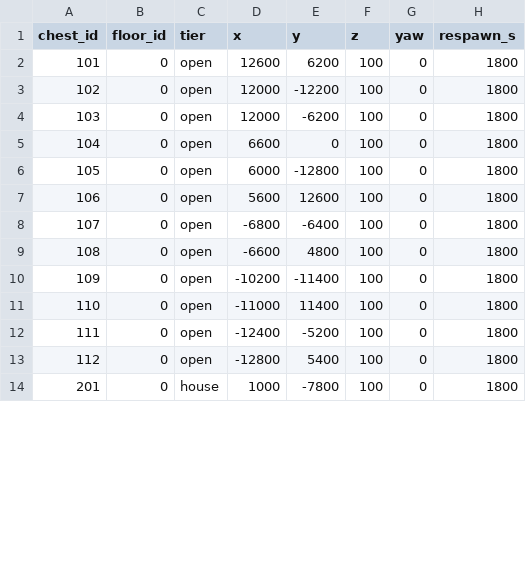
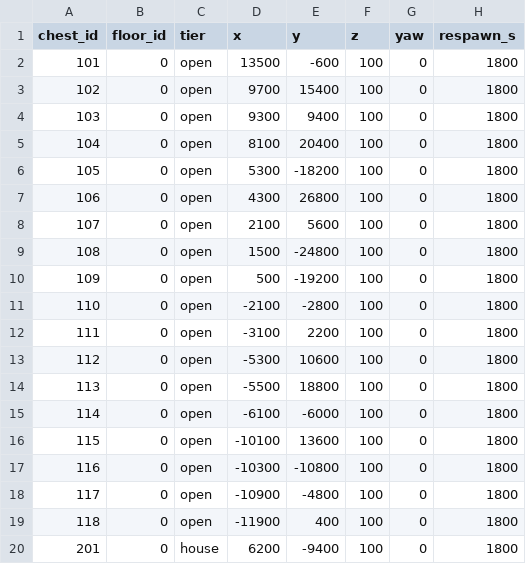
Before and after one commit to HyeonjungYun/for-be-the-king, a CSV file: Server/Data/chest_spawns.csv, drawn as a sheet; only a part is shown; the diff covers the shown part only.

```diff
--- a/Server/Data/chest_spawns.csv
+++ b/Server/Data/chest_spawns.csv
@@ -1,14 +1,20 @@
 chest_id,floor_id,tier,x,y,z,yaw,respawn_s
-101,0,open,12600,6200,100,0,1800
-102,0,open,12000,-12200,100,0,1800
-103,0,open,12000,-6200,100,0,1800
-104,0,open,6600,0,100,0,1800
-105,0,open,6000,-12800,100,0,1800
-106,0,open,5600,12600,100,0,1800
-107,0,open,-6800,-6400,100,0,1800
-108,0,open,-6600,4800,100,0,1800
-109,0,open,-10200,-11400,100,0,1800
-110,0,open,-11000,11400,100,0,1800
-111,0,open,-12400,-5200,100,0,1800
-112,0,open,-12800,5400,100,0,1800
-201,0,house,1000,-7800,100,0,1800
+101,0,open,13500,-600,100,0,1800
+102,0,open,9700,15400,100,0,1800
+103,0,open,9300,9400,100,0,1800
+104,0,open,8100,20400,100,0,1800
+105,0,open,5300,-18200,100,0,1800
+106,0,open,4300,26800,100,0,1800
+107,0,open,2100,5600,100,0,1800
+108,0,open,1500,-24800,100,0,1800
+109,0,open,500,-19200,100,0,1800
+110,0,open,-2100,-2800,100,0,1800
+111,0,open,-3100,2200,100,0,1800
+112,0,open,-5300,10600,100,0,1800
+113,0,open,-5500,18800,100,0,1800
+114,0,open,-6100,-6000,100,0,1800
+115,0,open,-10100,13600,100,0,1800
+116,0,open,-10300,-10800,100,0,1800
+117,0,open,-10900,-4800,100,0,1800
+118,0,open,-11900,400,100,0,1800
+201,0,house,6200,-9400,100,0,1800
```
Also changed, not shown: 22 edited cells elsewhere in this file, Server/Data/entry_points.csv, Server/Data/monster_spawns.csv, 32 other files.
